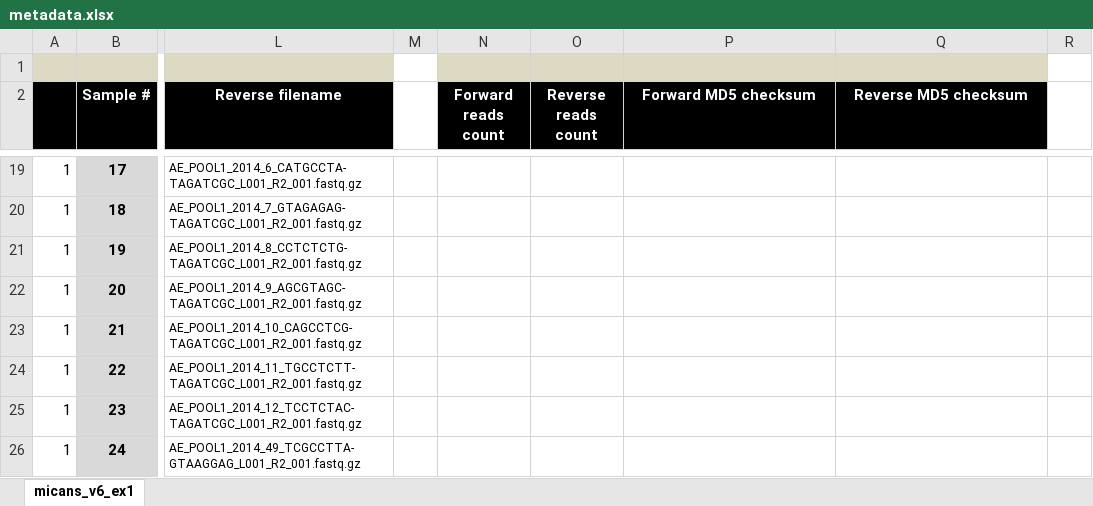
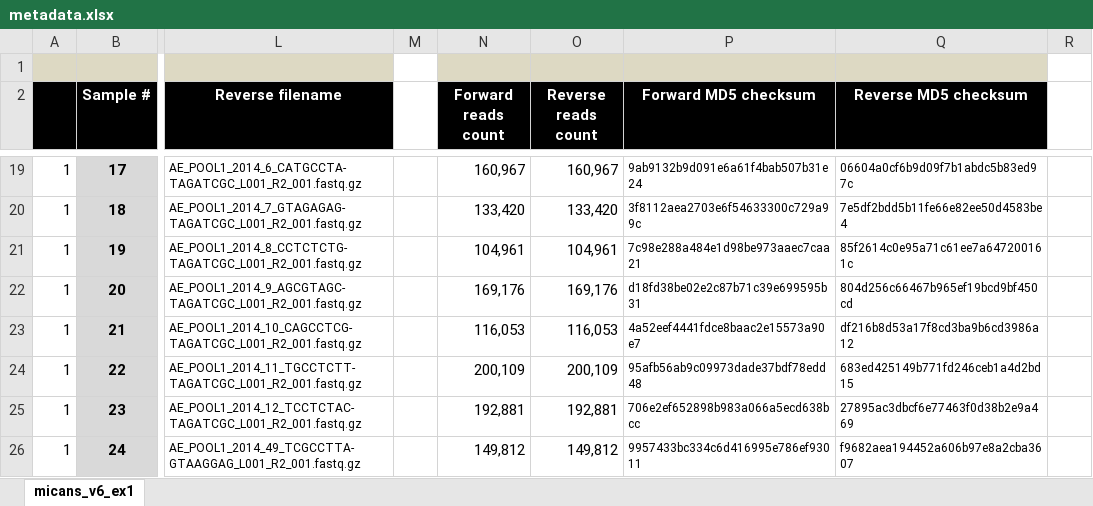
Before and after one commit to xapple/sifes, an Excel workbook: metadata/excel/projects/envonautics/under_ice/metadata.xlsx, sheet micans_v6_ex1, drawn as a sheet; only a part is shown, gaps mark what is left out; values as stored, in another font and other column widths than the file's, no borders; conditional formats not drawn; the diff covers the shown part only; the diff names each change by its address in the sheet, - before the commit and + after, or states it on an @@ line.

```diff
--- a/metadata/excel/projects/envonautics/under_ice/metadata.xlsx (sheet micans_v6_ex1)
+++ b/metadata/excel/projects/envonautics/under_ice/metadata.xlsx (sheet micans_v6_ex1)
-N19 (Forward reads count): (empty)
+N19 (Forward reads count): 160,967
-O19 (Reverse reads count): (empty)
+O19 (Reverse reads count): 160,967
-P19 (Forward MD5 checksum): (empty)
+P19 (Forward MD5 checksum): 9ab9132b9d091e6a61f4bab507b31e24
-Q19 (Reverse MD5 checksum): (empty)
+Q19 (Reverse MD5 checksum): 06604a0cf6b9d09f7b1abdc5b83ed97c
-N20 (Forward reads count): (empty)
+N20 (Forward reads count): 133,420
-O20 (Reverse reads count): (empty)
+O20 (Reverse reads count): 133,420
-P20 (Forward MD5 checksum): (empty)
+P20 (Forward MD5 checksum): 3f8112aea2703e6f54633300c729a99c
-Q20 (Reverse MD5 checksum): (empty)
+Q20 (Reverse MD5 checksum): 7e5df2bdd5b11fe66e82ee50d4583be4
-N21 (Forward reads count): (empty)
+N21 (Forward reads count): 104,961
-O21 (Reverse reads count): (empty)
+O21 (Reverse reads count): 104,961
-P21 (Forward MD5 checksum): (empty)
+P21 (Forward MD5 checksum): 7c98e288a484e1d98be973aaec7caa21
-Q21 (Reverse MD5 checksum): (empty)
+Q21 (Reverse MD5 checksum): 85f2614c0e95a71c61ee7a647200161c
-N22 (Forward reads count): (empty)
+N22 (Forward reads count): 169,176
-O22 (Reverse reads count): (empty)
+O22 (Reverse reads count): 169,176
-P22 (Forward MD5 checksum): (empty)
+P22 (Forward MD5 checksum): d18fd38be02e2c87b71c39e699595b31
-Q22 (Reverse MD5 checksum): (empty)
+Q22 (Reverse MD5 checksum): 804d256c66467b965ef19bcd9bf450cd
-N23 (Forward reads count): (empty)
+N23 (Forward reads count): 116,053
-O23 (Reverse reads count): (empty)
+O23 (Reverse reads count): 116,053
-P23 (Forward MD5 checksum): (empty)
+P23 (Forward MD5 checksum): 4a52eef4441fdce8baac2e15573a90e7
-Q23 (Reverse MD5 checksum): (empty)
+Q23 (Reverse MD5 checksum): df216b8d53a17f8cd3ba9b6cd3986a12
-N24 (Forward reads count): (empty)
+N24 (Forward reads count): 200,109
-O24 (Reverse reads count): (empty)
+O24 (Reverse reads count): 200,109
-P24 (Forward MD5 checksum): (empty)
+P24 (Forward MD5 checksum): 95afb56ab9c09973dade37bdf78edd48
-Q24 (Reverse MD5 checksum): (empty)
+Q24 (Reverse MD5 checksum): 683ed425149b771fd246ceb1a4d2bd15
-N25 (Forward reads count): (empty)
+N25 (Forward reads count): 192,881
-O25 (Reverse reads count): (empty)
+O25 (Reverse reads count): 192,881
-P25 (Forward MD5 checksum): (empty)
+P25 (Forward MD5 checksum): 706e2ef652898b983a066a5ecd638bcc
-Q25 (Reverse MD5 checksum): (empty)
+Q25 (Reverse MD5 checksum): 27895ac3dbcf6e77463f0d38b2e9a469
-N26 (Forward reads count): (empty)
+N26 (Forward reads count): 149,812
-O26 (Reverse reads count): (empty)
+O26 (Reverse reads count): 149,812
-P26 (Forward MD5 checksum): (empty)
+P26 (Forward MD5 checksum): 9957433bc334c6d416995e786ef93011
-Q26 (Reverse MD5 checksum): (empty)
+Q26 (Reverse MD5 checksum): f9682aea194452a606b97e8a2cba3607
```
Also changed, not shown: 124 edited cells elsewhere in this sheet, 3 other files.
